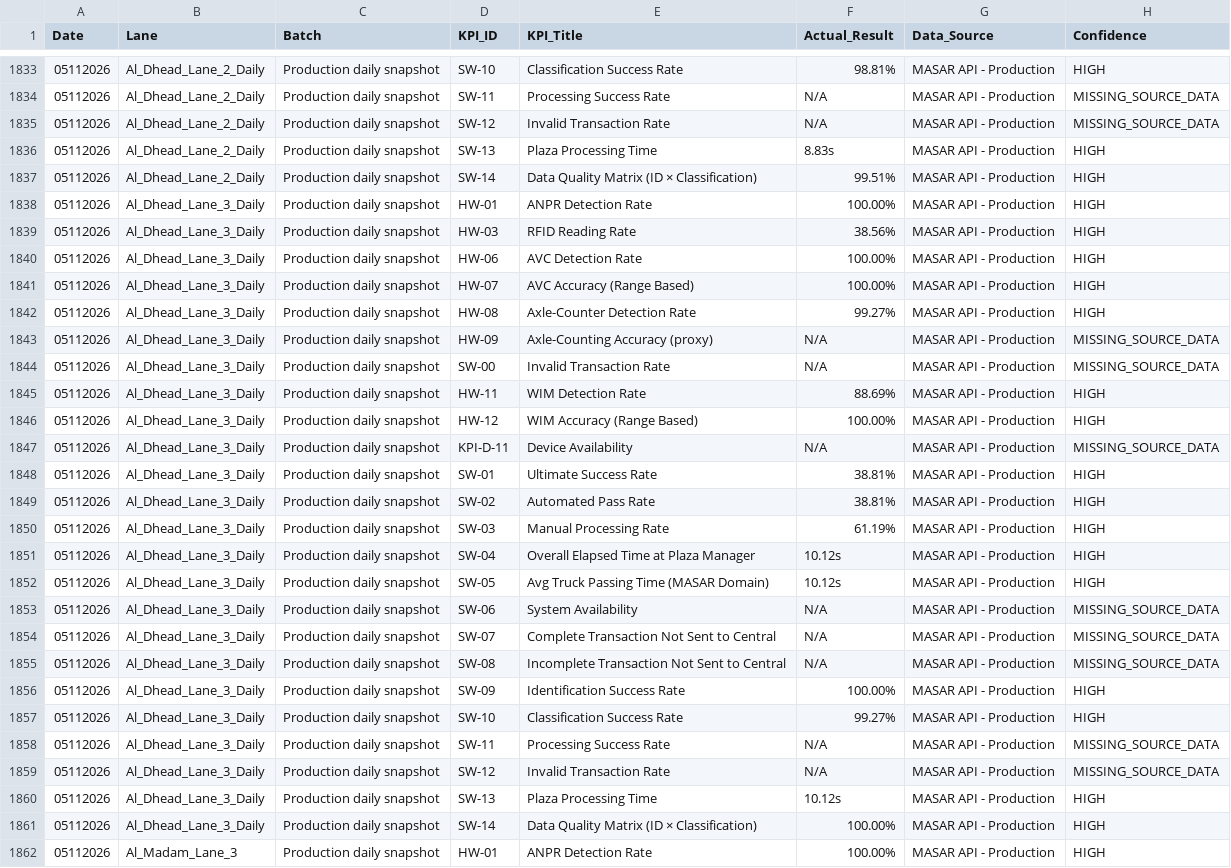
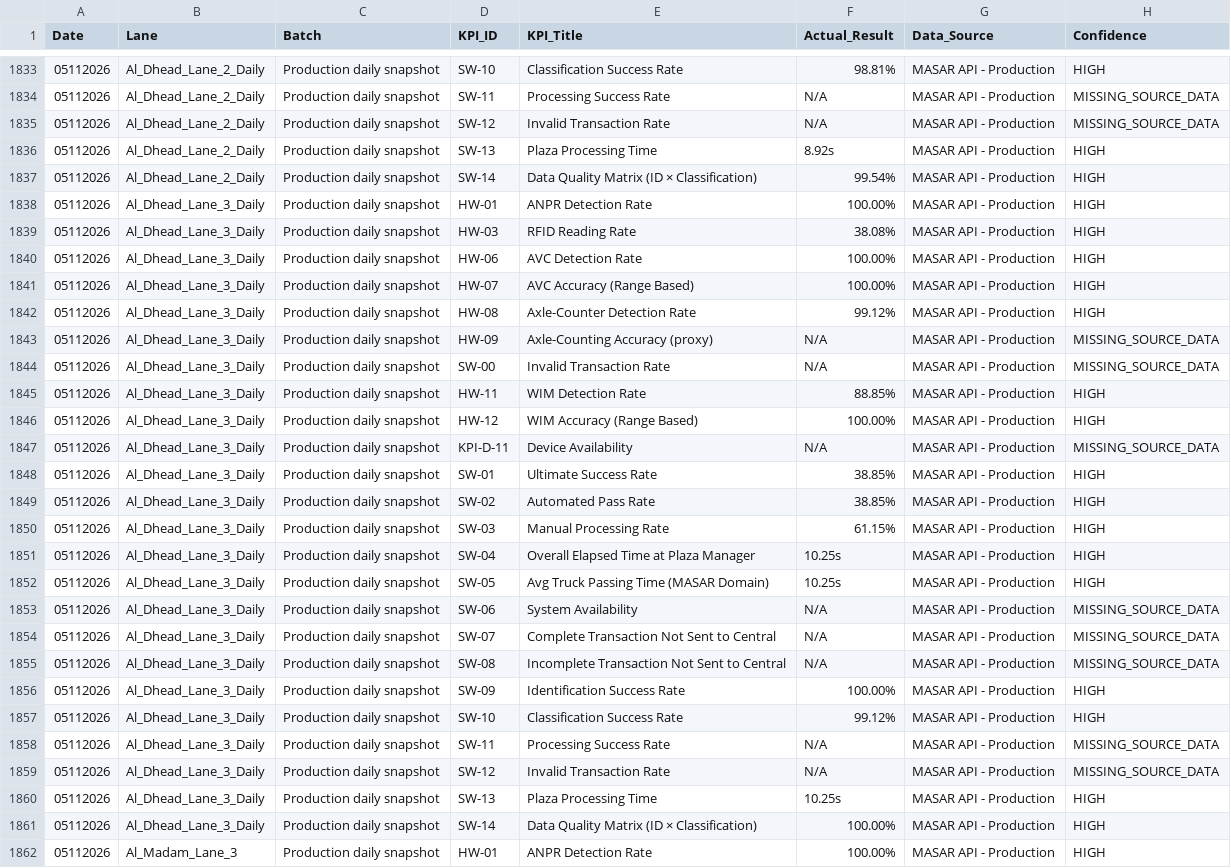
Before and after one commit to msaidUAE/dashboard, a CSV file: Input/complete_KPIs_Analysis.csv, drawn as a sheet; only a part is shown, gaps mark what is left out; the diff covers the shown part only.

```diff
--- a/Input/complete_KPIs_Analysis.csv
+++ b/Input/complete_KPIs_Analysis.csv
@@ -1835,19 +1835,19 @@ Date,Lane,Batch,KPI_ID,KPI_Title,Actual_Result,Data_Source,Confidence
 05112026,Al_Dhead_Lane_2_Daily,Production daily snapshot,SW-12,Invalid Transaction Rate,N/A,MASAR API - Production,MISSING_SOURCE_DATA
-05112026,Al_Dhead_Lane_2_Daily,Production daily snapshot,SW-13,Plaza Processing Time,8.83s,MASAR API - Production,HIGH
-05112026,Al_Dhead_Lane_2_Daily,Production daily snapshot,SW-14,Data Quality Matrix (ID × Classification),99.51%,MASAR API - Production,HIGH
+05112026,Al_Dhead_Lane_2_Daily,Production daily snapshot,SW-13,Plaza Processing Time,8.92s,MASAR API - Production,HIGH
+05112026,Al_Dhead_Lane_2_Daily,Production daily snapshot,SW-14,Data Quality Matrix (ID × Classification),99.54%,MASAR API - Production,HIGH
 05112026,Al_Dhead_Lane_3_Daily,Production daily snapshot,HW-01,ANPR Detection Rate,100.00%,MASAR API - Production,HIGH
-05112026,Al_Dhead_Lane_3_Daily,Production daily snapshot,HW-03,RFID Reading Rate,38.56%,MASAR API - Production,HIGH
+05112026,Al_Dhead_Lane_3_Daily,Production daily snapshot,HW-03,RFID Reading Rate,38.08%,MASAR API - Production,HIGH
 05112026,Al_Dhead_Lane_3_Daily,Production daily snapshot,HW-06,AVC Detection Rate,100.00%,MASAR API - Production,HIGH
 05112026,Al_Dhead_Lane_3_Daily,Production daily snapshot,HW-07,AVC Accuracy (Range Based),100.00%,MASAR API - Production,HIGH
-05112026,Al_Dhead_Lane_3_Daily,Production daily snapshot,HW-08,Axle-Counter Detection Rate,99.27%,MASAR API - Production,HIGH
+05112026,Al_Dhead_Lane_3_Daily,Production daily snapshot,HW-08,Axle-Counter Detection Rate,99.12%,MASAR API - Production,HIGH
 05112026,Al_Dhead_Lane_3_Daily,Production daily snapshot,HW-09,Axle-Counting Accuracy (proxy),N/A,MASAR API - Production,MISSING_SOURCE_DATA
 05112026,Al_Dhead_Lane_3_Daily,Production daily snapshot,SW-00,Invalid Transaction Rate,N/A,MASAR API - Production,MISSING_SOURCE_DATA
-05112026,Al_Dhead_Lane_3_Daily,Production daily snapshot,HW-11,WIM Detection Rate,88.69%,MASAR API - Production,HIGH
+05112026,Al_Dhead_Lane_3_Daily,Production daily snapshot,HW-11,WIM Detection Rate,88.85%,MASAR API - Production,HIGH
 05112026,Al_Dhead_Lane_3_Daily,Production daily snapshot,HW-12,WIM Accuracy (Range Based),100.00%,MASAR API - Production,HIGH
 05112026,Al_Dhead_Lane_3_Daily,Production daily snapshot,KPI-D-11,Device Availability,N/A,MASAR API - Production,MISSING_SOURCE_DATA
-05112026,Al_Dhead_Lane_3_Daily,Production daily snapshot,SW-01,Ultimate Success Rate,38.81%,MASAR API - Production,HIGH
-05112026,Al_Dhead_Lane_3_Daily,Production daily snapshot,SW-02,Automated Pass Rate,38.81%,MASAR API - Production,HIGH
-05112026,Al_Dhead_Lane_3_Daily,Production daily snapshot,SW-03,Manual Processing Rate,61.19%,MASAR API - Production,HIGH
-05112026,Al_Dhead_Lane_3_Daily,Production daily snapshot,SW-04,Overall Elapsed Time at Plaza Manager,10.12s,MASAR API - Production,HIGH
-05112026,Al_Dhead_Lane_3_Daily,Production daily snapshot,SW-05,Avg Truck Passing Time (MASAR Domain),10.12s,MASAR API - Production,HIGH
+05112026,Al_Dhead_Lane_3_Daily,Production daily snapshot,SW-01,Ultimate Success Rate,38.85%,MASAR API - Production,HIGH
+05112026,Al_Dhead_Lane_3_Daily,Production daily snapshot,SW-02,Automated Pass Rate,38.85%,MASAR API - Production,HIGH
+05112026,Al_Dhead_Lane_3_Daily,Production daily snapshot,SW-03,Manual Processing Rate,61.15%,MASAR API - Production,HIGH
+05112026,Al_Dhead_Lane_3_Daily,Production daily snapshot,SW-04,Overall Elapsed Time at Plaza Manager,10.25s,MASAR API - Production,HIGH
+05112026,Al_Dhead_Lane_3_Daily,Production daily snapshot,SW-05,Avg Truck Passing Time (MASAR Domain),10.25s,MASAR API - Production,HIGH
 05112026,Al_Dhead_Lane_3_Daily,Production daily snapshot,SW-06,System Availability,N/A,MASAR API - Production,MISSING_SOURCE_DATA
@@ -1856,6 +1856,6 @@ Date,Lane,Batch,KPI_ID,KPI_Title,Actual_Result,Data_Source,Confidence
 05112026,Al_Dhead_Lane_3_Daily,Production daily snapshot,SW-09,Identification Success Rate,100.00%,MASAR API - Production,HIGH
-05112026,Al_Dhead_Lane_3_Daily,Production daily snapshot,SW-10,Classification Success Rate,99.27%,MASAR API - Production,HIGH
+05112026,Al_Dhead_Lane_3_Daily,Production daily snapshot,SW-10,Classification Success Rate,99.12%,MASAR API - Production,HIGH
 05112026,Al_Dhead_Lane_3_Daily,Production daily snapshot,SW-11,Processing Success Rate,N/A,MASAR API - Production,MISSING_SOURCE_DATA
 05112026,Al_Dhead_Lane_3_Daily,Production daily snapshot,SW-12,Invalid Transaction Rate,N/A,MASAR API - Production,MISSING_SOURCE_DATA
-05112026,Al_Dhead_Lane_3_Daily,Production daily snapshot,SW-13,Plaza Processing Time,10.12s,MASAR API - Production,HIGH
+05112026,Al_Dhead_Lane_3_Daily,Production daily snapshot,SW-13,Plaza Processing Time,10.25s,MASAR API - Production,HIGH
 05112026,Al_Dhead_Lane_3_Daily,Production daily snapshot,SW-14,Data Quality Matrix (ID × Classification),100.00%,MASAR API - Production,HIGH
```
Also changed, not shown: 34 edited cells elsewhere in this file, public/Input/complete_KPIs_Analysis.csv, 9 other files.
